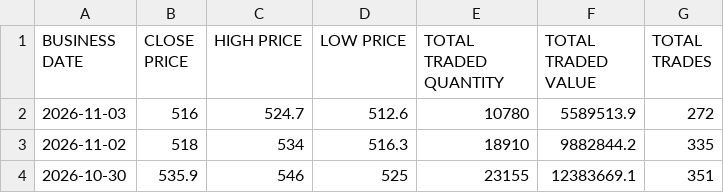
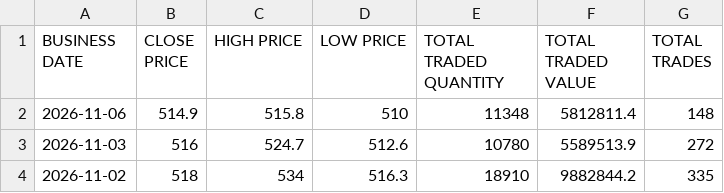
Before and after one commit to sushanttds-jpg/HfIN_Analysis_Using_Python, a CSV file: hfin_stock_data.csv, drawn as a sheet; only a part is shown; the shorter side is filled out with more unchanged rows; the diff names each change by its address in the sheet, - before the commit and + after, or states it on an @@ line.

```diff
--- a/hfin_stock_data.csv
+++ b/hfin_stock_data.csv
+row 2: 2026-11-06 | 514.9 | 515.8 | 510 | 11348 | 5812811.4 | 148
```
